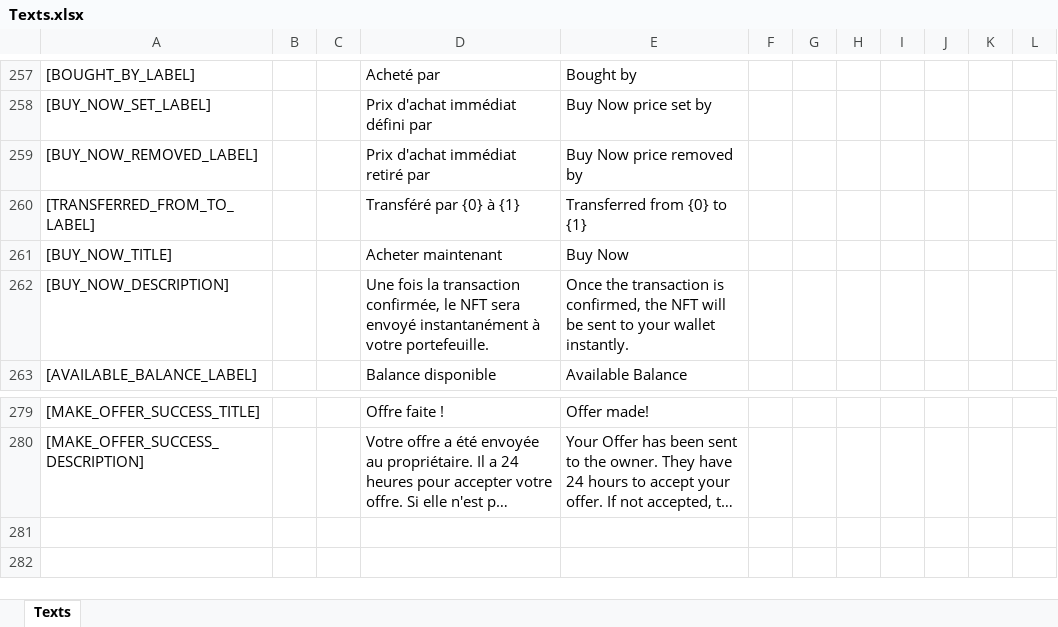
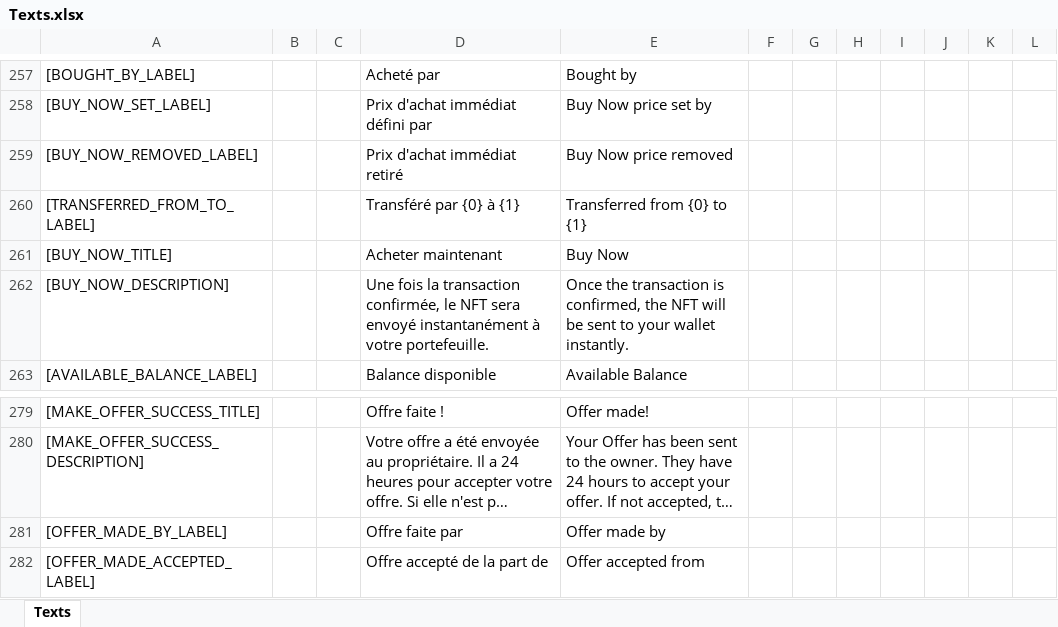
Before and after one commit to Zarbuz/VoxToVFX, an Excel workbook: Localization/Texts.xlsx, sheet Texts, drawn as a sheet; only a part is shown, gaps mark what is left out; long unchanged cells end in …; values as stored, in another font and other column widths than the file's, no borders; the diff names each change by its address in the sheet, - before the commit and + after, or states it on an @@ line.

Commit message:
Fetch OfferMade and OfferAccepted events

```diff
--- a/Localization/Texts.xlsx (sheet Texts)
+++ b/Localization/Texts.xlsx (sheet Texts)
-D259: Prix d'achat immédiat retiré par
+D259: Prix d'achat immédiat retiré
-E259: Buy Now price removed by
+E259: Buy Now price removed
+row 281: [OFFER_MADE_BY_LABEL] |  |  | Offre faite par | Offer made by
+row 282: [OFFER_MADE_ACCEPTED_LABEL] |  |  | Offre accepté de la part de | Offer accepted from
```
Also changed, not shown: 17 other files.
